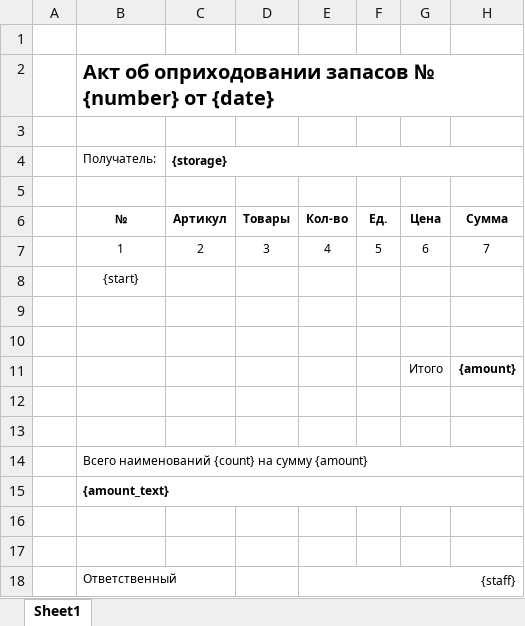
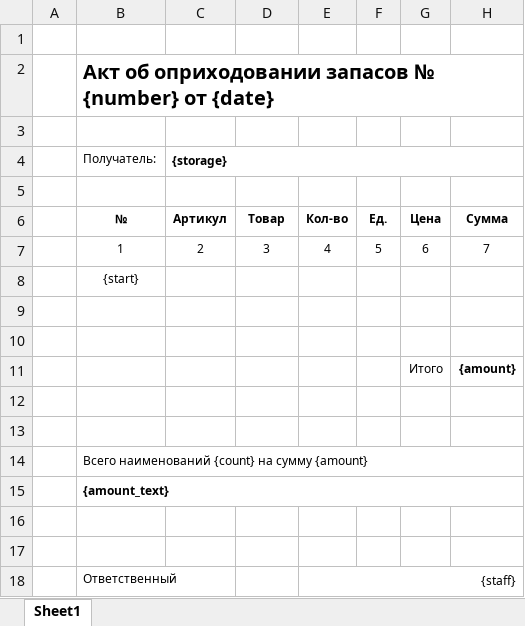
Before and after one commit to Roman-Moiseenko/nordihome, an Excel workbook: resources/template/accounting/_surplus.xlsx, sheet Sheet1, drawn as a sheet; values as stored, in another font and other column widths than the file's, no borders; the diff names each change by its address in the sheet, - before the commit and + after, or states it on an @@ line.

```diff
--- a/resources/template/accounting/_surplus.xlsx (sheet Sheet1)
+++ b/resources/template/accounting/_surplus.xlsx (sheet Sheet1)
-D6: Товары
+D6: Товар
```
Also changed, not shown: resources/template/accounting/_arrival.xlsx, resources/template/accounting/_movement.xlsx, 37 other files.
